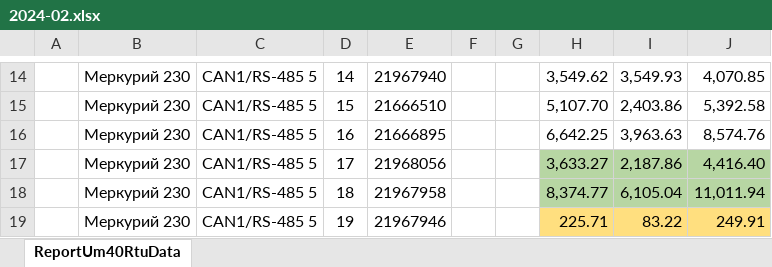
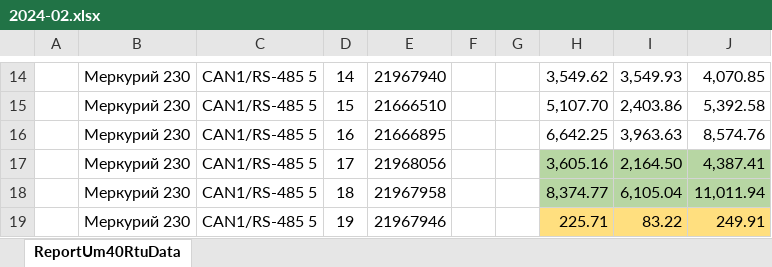
Before and after one commit to lobanovsky/electricity, an Excel workbook: etc/2024-02.xlsx, sheet ReportUm40RtuData, drawn as a sheet; only a part is shown, gaps mark what is left out; values as stored, in another font and other column widths than the file's, no borders; the diff names each change by its address in the sheet, - before the commit and + after, or states it on an @@ line.

```diff
--- a/etc/2024-02.xlsx (sheet ReportUm40RtuData)
+++ b/etc/2024-02.xlsx (sheet ReportUm40RtuData)
-H17: 3,633.27
+H17: 3,605.16
-I17: 2,187.86
+I17: 2,164.50
-J17: 4,416.40
+J17: 4,387.41
```
Also changed, not shown: etc/2024-01.xlsx, 8 other files.
